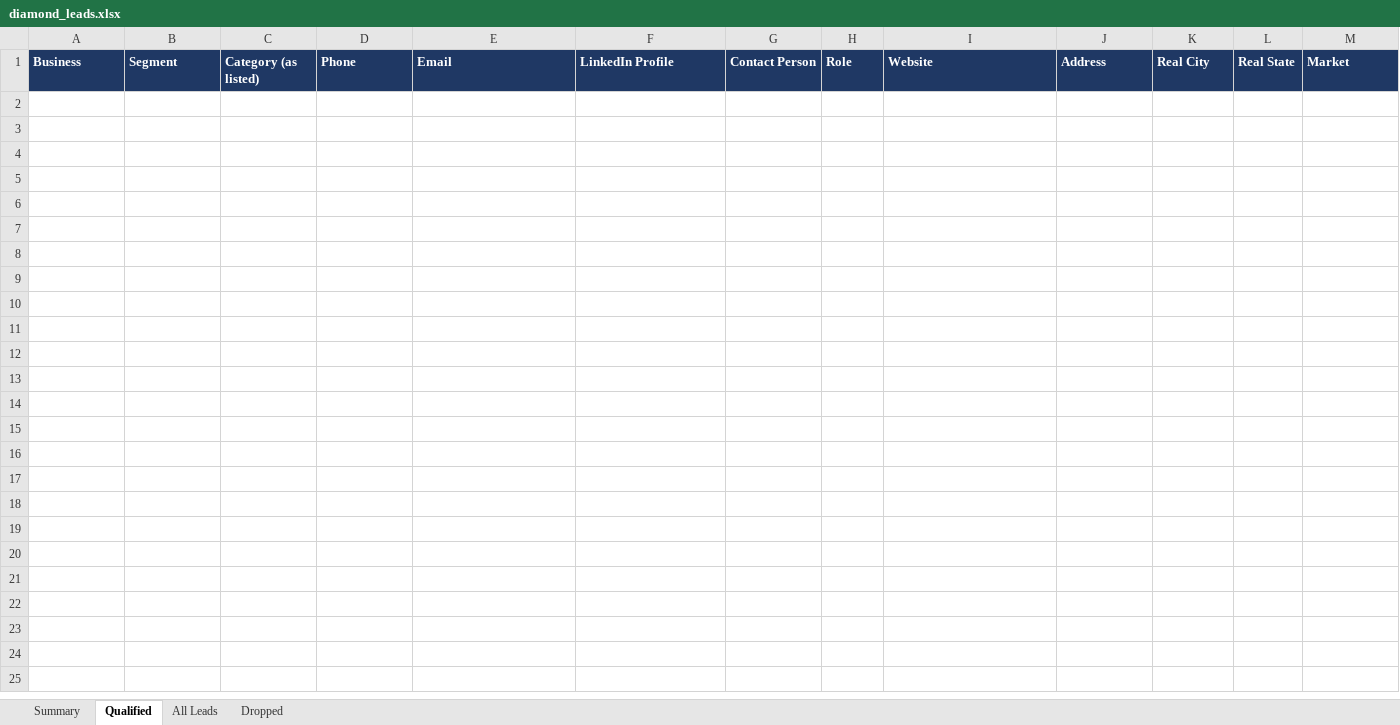
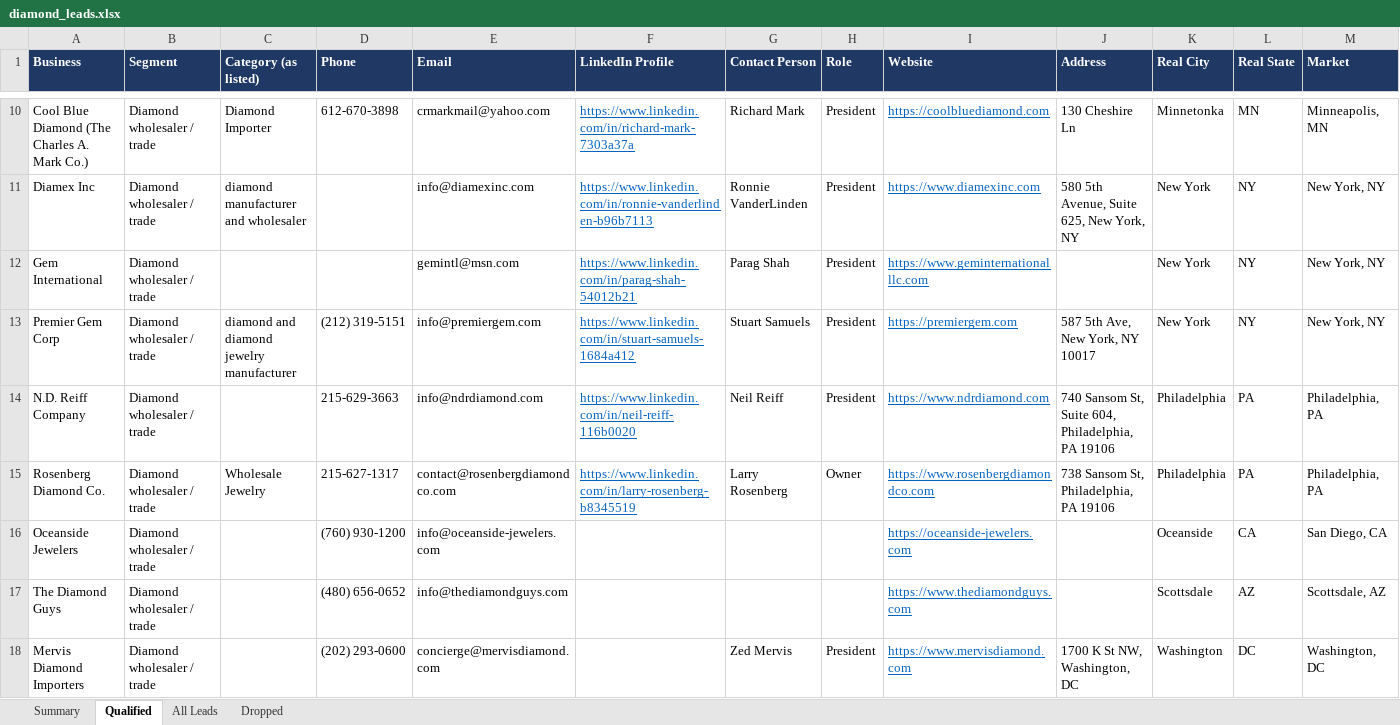
Before and after one commit to riyaansheth/claude-cloud, an Excel workbook: leadrun_diamonds/diamond_leads.xlsx, sheet Qualified, drawn as a sheet; only a part is shown, gaps mark what is left out; values as stored, in another font and other column widths than the file's, no borders; rows hold the shown columns only; the diff covers the shown part only; the diff names each change by its address in the sheet, - before the commit and + after, or states it on an @@ line.

```diff
--- a/leadrun_diamonds/diamond_leads.xlsx (sheet Qualified)
+++ b/leadrun_diamonds/diamond_leads.xlsx (sheet Qualified)
+row 10: Cool Blue Diamond (The Charles A. Mark Co.) | Diamond wholesaler / trade | Diamond Importer | 612-670-3898 | crmarkmail@yahoo.com | https://www.linkedin.com/in/richard-mark-7303a37a | Richard Mark | President | https://coolbluediamond.com | 130 Cheshire Ln | Minnetonka | MN | Minneapolis, MN
+row 11: Diamex Inc | Diamond wholesaler / trade | diamond manufacturer and wholesaler |  | info@diamexinc.com | https://www.linkedin.com/in/ronnie-vanderlinden-b96b7113 | Ronnie VanderLinden | President | https://www.diamexinc.com | 580 5th Avenue, Suite 625, New York, NY | New York | NY | New York, NY
+row 12: Gem International | Diamond wholesaler / trade |  |  | gemintl@msn.com | https://www.linkedin.com/in/parag-shah-54012b21 | Parag Shah | President | https://www.geminternationalllc.com |  | New York | NY | New York, NY
+row 13: Premier Gem Corp | Diamond wholesaler / trade | diamond and diamond jewelry manufacturer | (212) 319-5151 | info@premiergem.com | https://www.linkedin.com/in/stuart-samuels-1684a412 | Stuart Samuels | President | https://premiergem.com | 587 5th Ave, New York, NY 10017 | New York | NY | New York, NY
+row 14: N.D. Reiff Company | Diamond wholesaler / trade |  | 215-629-3663 | info@ndrdiamond.com | https://www.linkedin.com/in/neil-reiff-116b0020 | Neil Reiff | President | https://www.ndrdiamond.com | 740 Sansom St, Suite 604, Philadelphia, PA 19106 | Philadelphia | PA | Philadelphia, PA
+row 15: Rosenberg Diamond Co. | Diamond wholesaler / trade | Wholesale Jewelry | 215-627-1317 | contact@rosenbergdiamondco.com | https://www.linkedin.com/in/larry-rosenberg-b8345519 | Larry Rosenberg | Owner | https://www.rosenbergdiamondco.com | 738 Sansom St, Philadelphia, PA 19106 | Philadelphia | PA | Philadelphia, PA
+row 16: Oceanside Jewelers | Diamond wholesaler / trade |  | (760) 930-1200 | info@oceanside-jewelers.com |  |  |  | https://oceanside-jewelers.com |  | Oceanside | CA | San Diego, CA
+row 17: The Diamond Guys | Diamond wholesaler / trade |  | (480) 656-0652 | info@thediamondguys.com |  |  |  | https://www.thediamondguys.com |  | Scottsdale | AZ | Scottsdale, AZ
+row 18: Mervis Diamond Importers | Diamond wholesaler / trade |  | (202) 293-0600 | concierge@mervisdiamond.com |  | Zed Mervis | President | https://www.mervisdiamond.com | 1700 K St NW, Washington, DC | Washington | DC | Washington, DC
```
Also changed, not shown: 8 added rows elsewhere in this sheet, sheet All Leads, sheet Summary, 3 other files.
